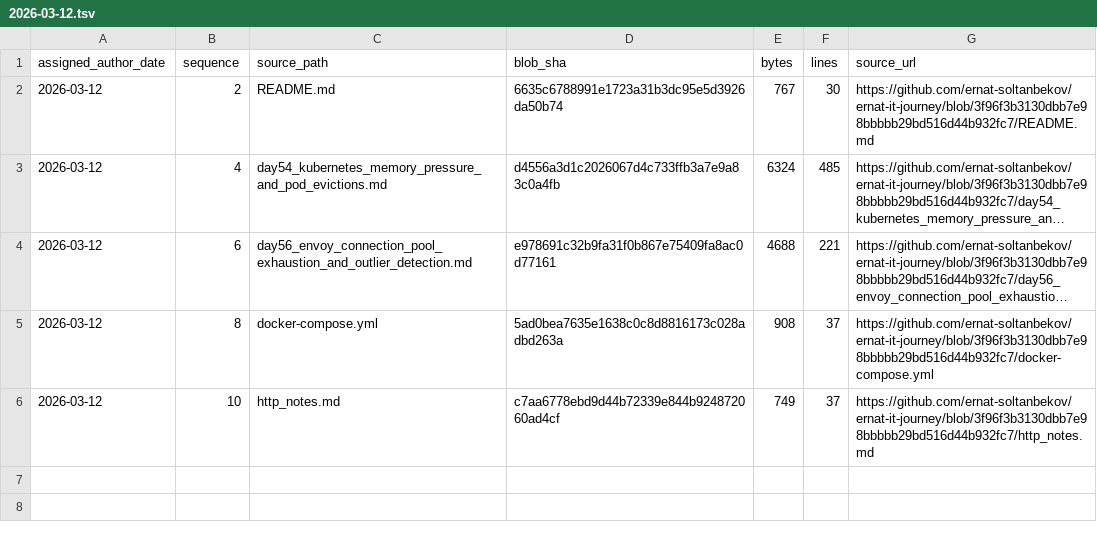
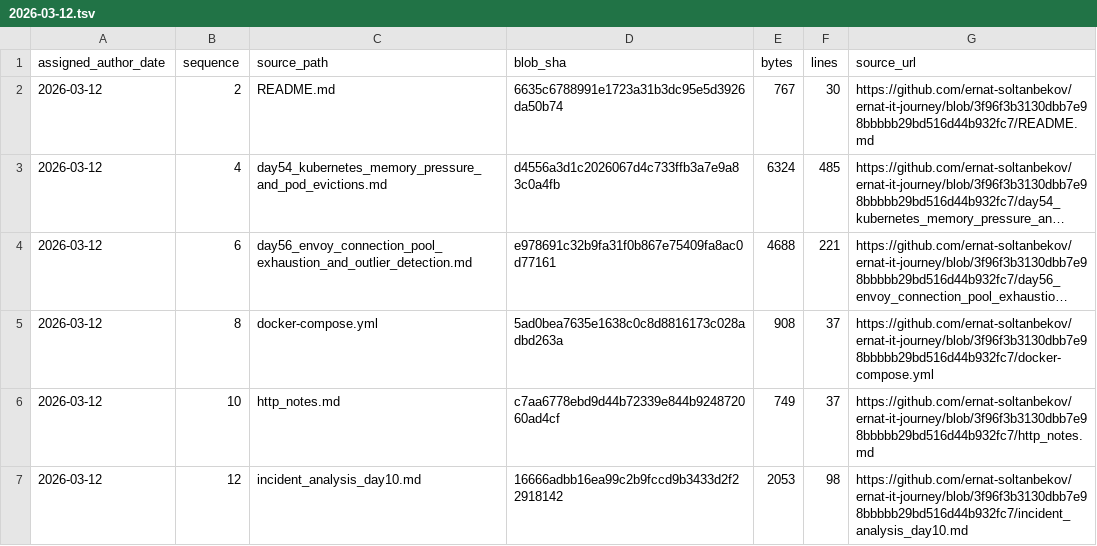
Before and after one commit to ernat-soltanbekov/ernat-it-journey, a TSV file: source-catalog-2026-09-30/daily/2026-03-12.tsv, drawn as a sheet; long unchanged cells end in ….

Commit message:
catalog: add source metadata for 2026-03-12 #12 (backfill generated 2026-09-30)

```diff
--- a/source-catalog-2026-09-30/daily/2026-03-12.tsv
+++ b/source-catalog-2026-09-30/daily/2026-03-12.tsv
@@ -6 +6,2 @@ assigned_author_date	sequence	source_path	blob_sha	bytes	lines	source_url
 2026-03-12	10	http_notes.md	c7aa6778ebd9d44b72339e844b924872060ad4cf	749	37	https://github.com/ernat-soltanbekov/ernat-it-journey/blob/3f96f3b3130dbb7e98bbbbb29bd516d44b932fc7/http_notes.md
+2026-03-12	12	incident_analysis_day10.md	16666adbb16ea99c2b9fccd9b3433d2f22918142	2053	98	https://github.com/ernat-soltanbekov/ernat-it-journey/blob/3f96f3b3130dbb7e98bbbbb29bd516d44b932fc7/incident_analysis_day10.md
```
